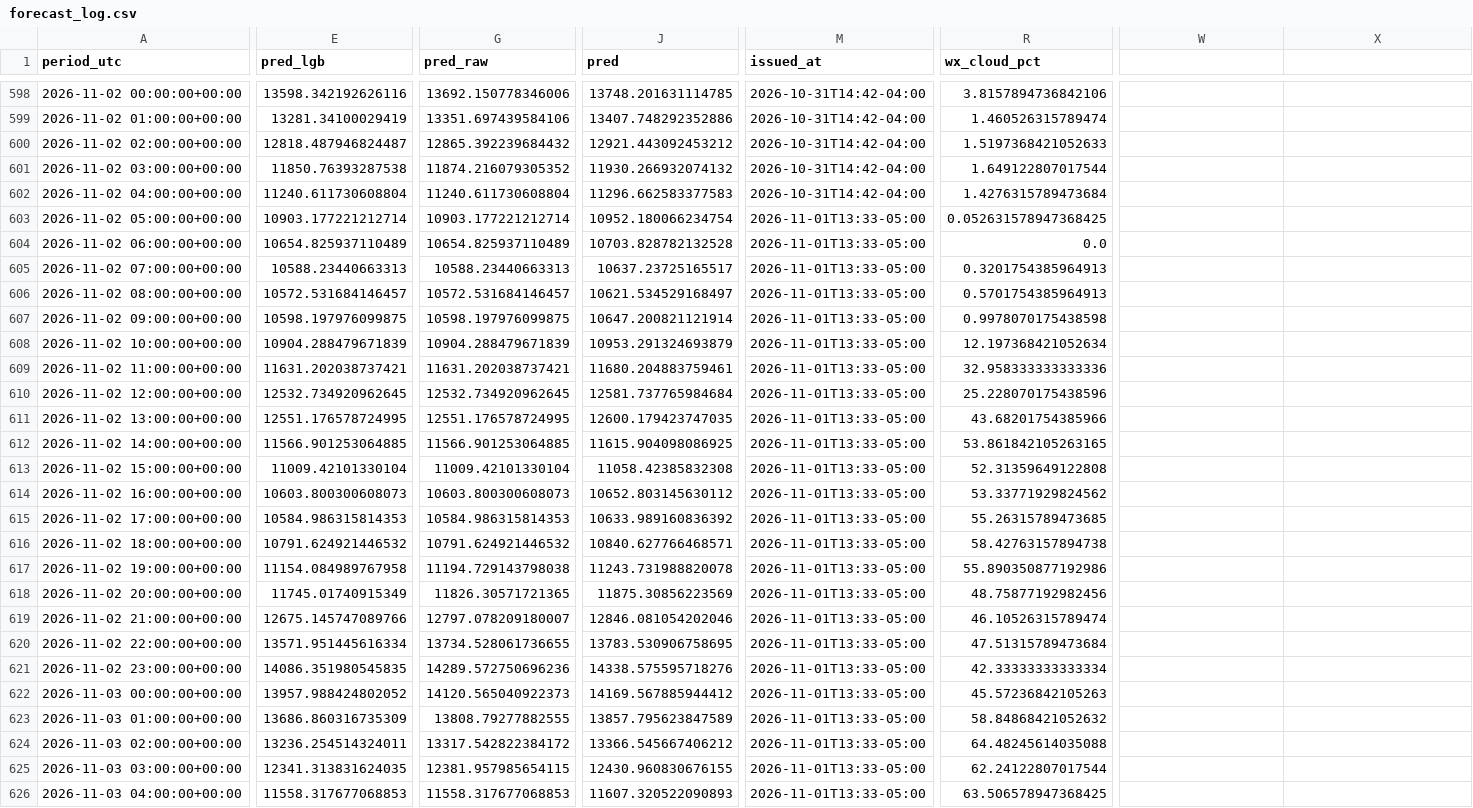
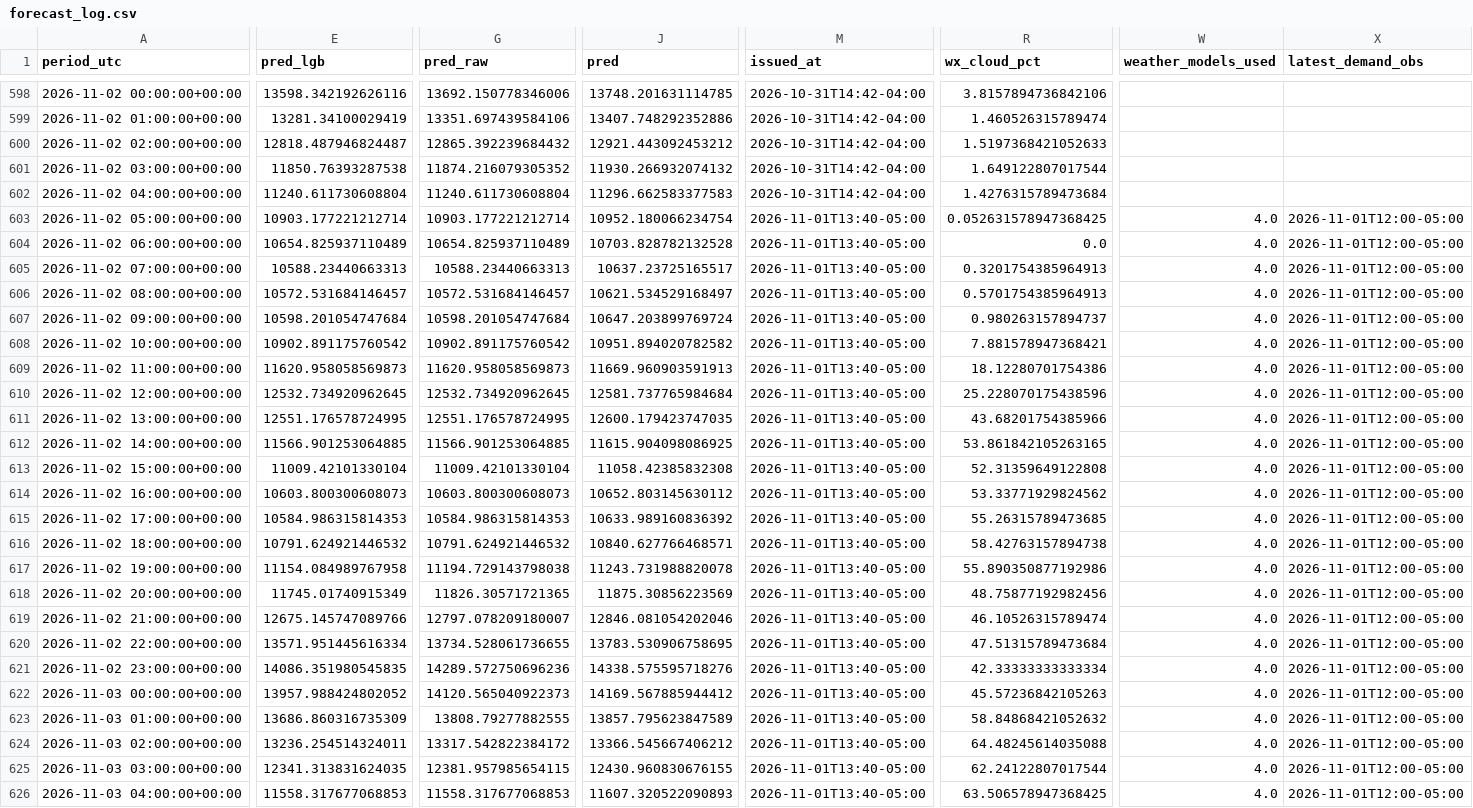
Before and after one commit to cathykam2006/Massachusetts-Peak-Electricity-Demand-Forecasting, a CSV file: data/dayahead/forecast_log.csv, drawn as a sheet; only a part is shown, gaps mark what is left out; the diff covers the shown part only; the diff names each change by its address in the sheet, - before the commit and + after, or states it on an @@ line.

```diff
--- a/data/dayahead/forecast_log.csv
+++ b/data/dayahead/forecast_log.csv
-W1: (empty)
+W1: weather_models_used
-X1: (empty)
+X1: latest_demand_obs
-M603:M626 (issued_at): 2026-11-01T13:33-05:00
+M603:M626 (issued_at): 2026-11-01T13:40-05:00
-W603:W626 (weather_models_used): (empty)
+W603:W626 (weather_models_used): 4.0
-X603:X626 (latest_demand_obs): (empty)
+X603:X626 (latest_demand_obs): 2026-11-01T12:00-05:00
-E607 (pred_lgb): 10598.197976099875
+E607 (pred_lgb): 10598.201054747684
-G607 (pred_raw): 10598.197976099875
+G607 (pred_raw): 10598.201054747684
-J607 (pred): 10647.200821121914
+J607 (pred): 10647.203899769724
-R607 (wx_cloud_pct): 0.9978070175438598
+R607 (wx_cloud_pct): 0.980263157894737
-E608 (pred_lgb): 10904.288479671839
+E608 (pred_lgb): 10902.891175760542
-G608 (pred_raw): 10904.288479671839
+G608 (pred_raw): 10902.891175760542
-J608 (pred): 10953.291324693879
+J608 (pred): 10951.894020782582
-R608 (wx_cloud_pct): 12.197368421052634
+R608 (wx_cloud_pct): 7.881578947368421
-E609 (pred_lgb): 11631.202038737421
+E609 (pred_lgb): 11620.958058569873
-G609 (pred_raw): 11631.202038737421
+G609 (pred_raw): 11620.958058569873
-J609 (pred): 11680.204883759461
+J609 (pred): 11669.960903591913
-R609 (wx_cloud_pct): 32.958333333333336
+R609 (wx_cloud_pct): 18.12280701754386
```
Also changed, not shown: 9 edited cells elsewhere in this file, data/dayahead/latest_forecast.csv.
